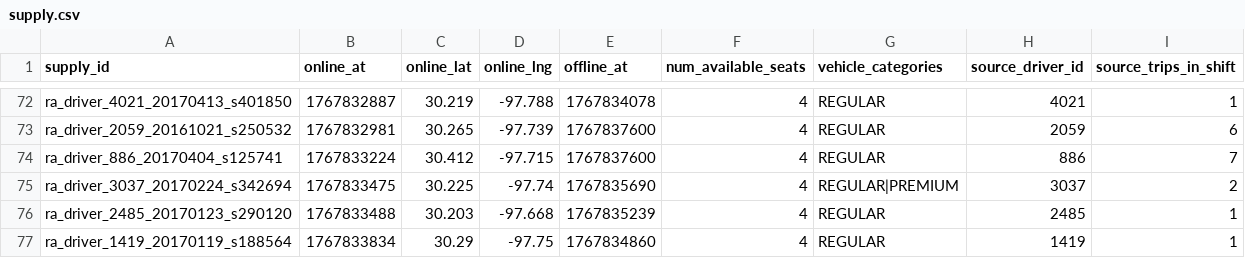
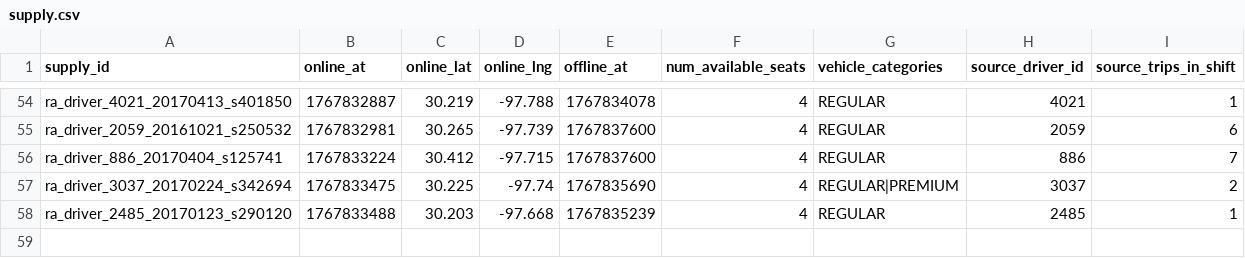
Before and after one commit to realjonathanhester/open-ride-hailing-simulator, a CSV file: benchmarks/austin_weekday_100/supply.csv, drawn as a sheet; only a part is shown, gaps mark what is left out; the diff covers the shown part only; the diff names each change by its address in the sheet, - before the commit and + after, or states it on an @@ line.

```diff
--- a/benchmarks/austin_weekday_100/supply.csv
+++ b/benchmarks/austin_weekday_100/supply.csv
-row 77: ra_driver_1419_20170119_s188564 | 1767833834 | 30.29 | -97.75 | 1767834860 | 4 | REGULAR | 1419 | 1
```
Also changed, not shown: 18 removed rows elsewhere in this file, 5 other files.
